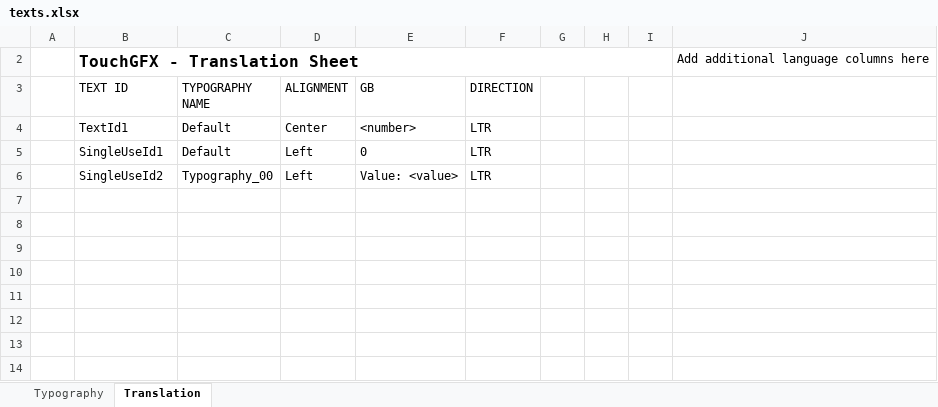
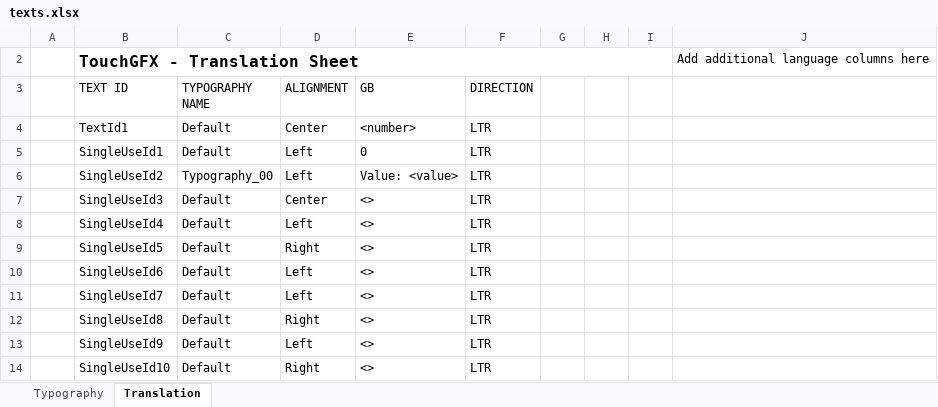
Before and after one commit to koson/TouchGFX, an Excel workbook: t_12/TouchGFX/assets/texts/texts.xlsx, sheet Translation, drawn as a sheet; values as stored, in another font and other column widths than the file's, no borders; table styles not drawn; the diff names each change by its address in the sheet, - before the commit and + after, or states it on an @@ line.

```diff
--- a/t_12/TouchGFX/assets/texts/texts.xlsx (sheet Translation)
+++ b/t_12/TouchGFX/assets/texts/texts.xlsx (sheet Translation)
+row 7:  | SingleUseId3 | Default | Center | <> | LTR
+row 8:  | SingleUseId4 | Default | Left | <> | LTR
+row 9:  | SingleUseId5 | Default | Right | <> | LTR
+row 10:  | SingleUseId6 | Default | Left | <> | LTR
+row 11:  | SingleUseId7 | Default | Left | <> | LTR
+row 12:  | SingleUseId8 | Default | Right | <> | LTR
+row 13:  | SingleUseId9 | Default | Left | <> | LTR
+row 14:  | SingleUseId10 | Default | Right | <> | LTR
```
Also changed, not shown: sheet Typography, 9 other files.
